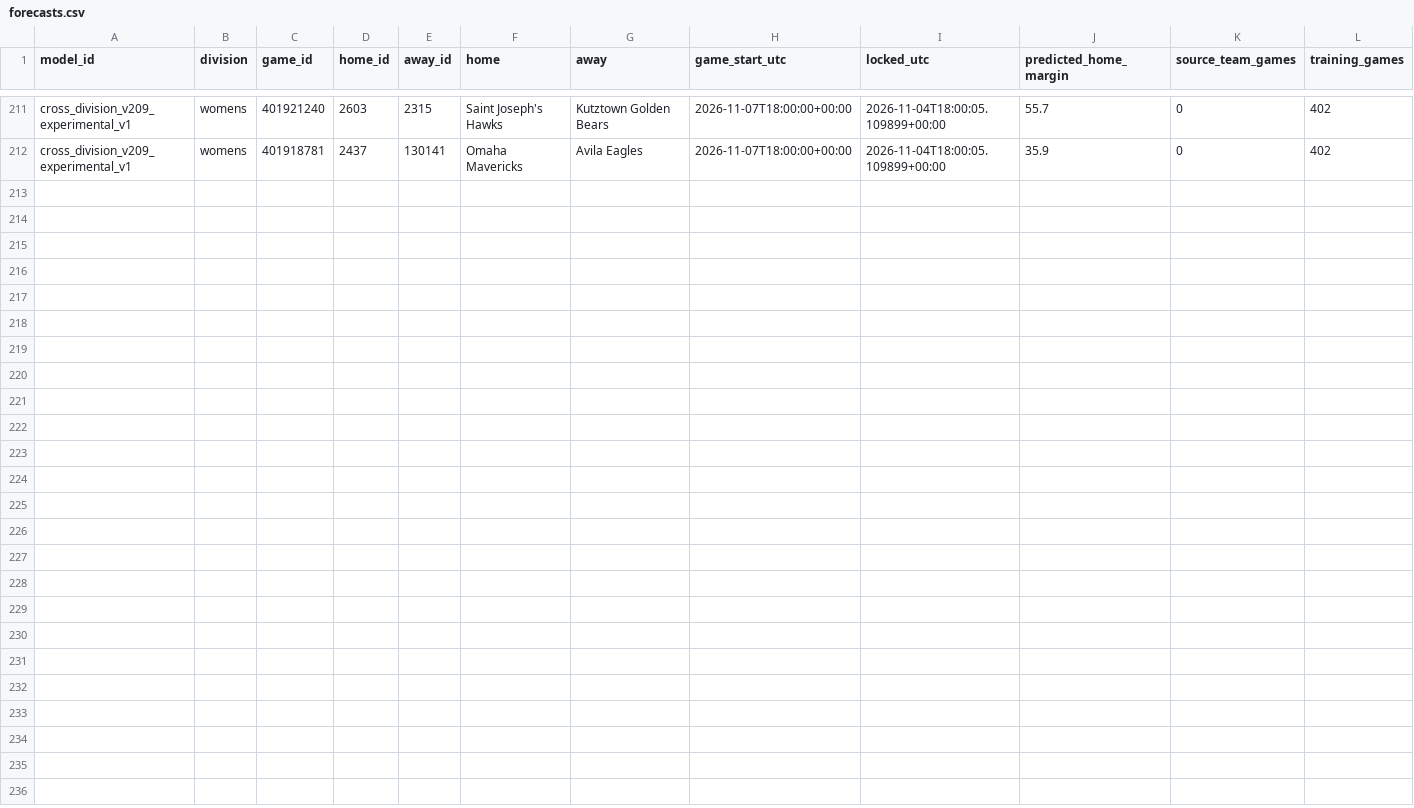
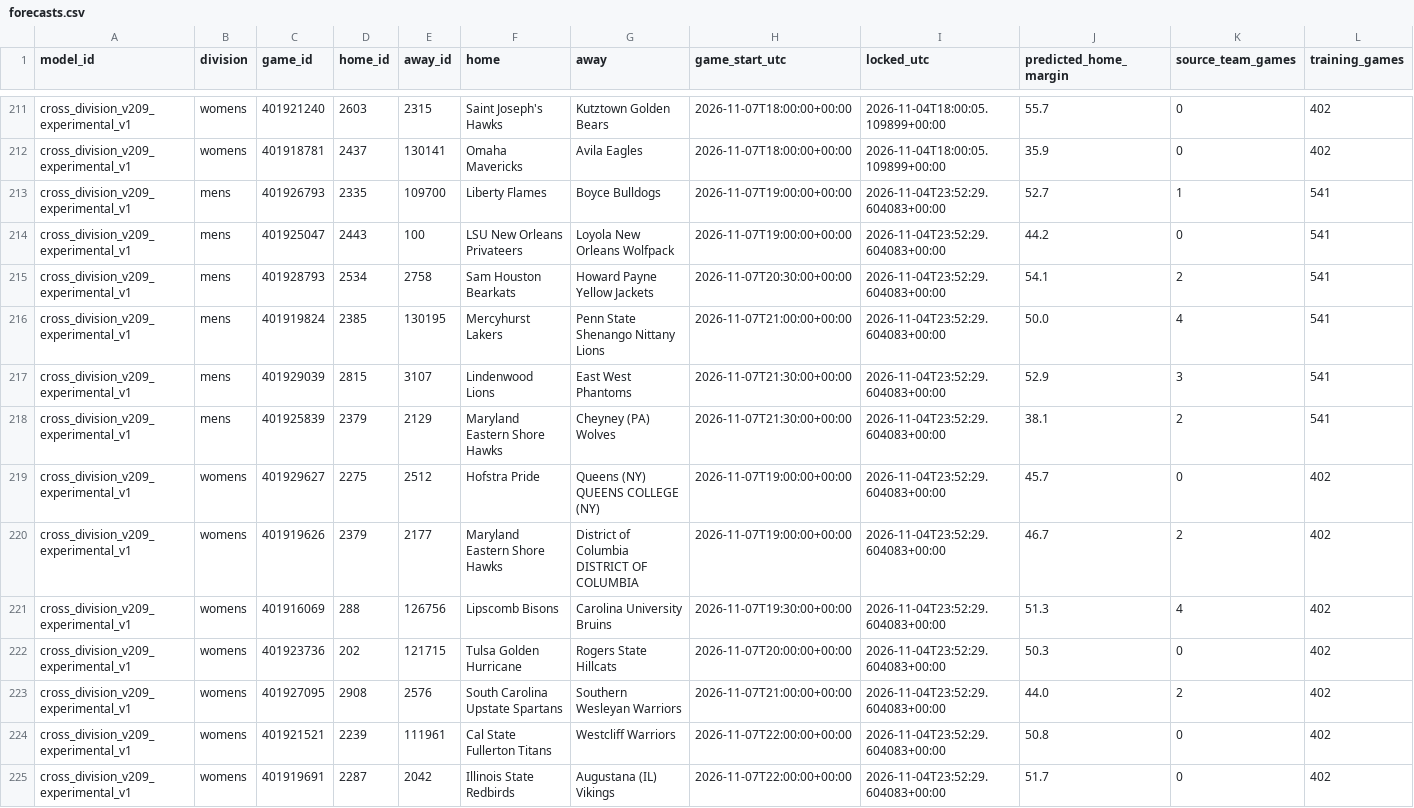
Before and after one commit to hcaver16-arch/college-basketball-ratings, a CSV file: data/cross_division_prospective/2026-27/forecasts.csv, drawn as a sheet; only a part is shown, gaps mark what is left out; rows hold the shown columns only; the diff names each change by its address in the sheet, - before the commit and + after, or states it on an @@ line.

```diff
--- a/data/cross_division_prospective/2026-27/forecasts.csv
+++ b/data/cross_division_prospective/2026-27/forecasts.csv
+row 213: cross_division_v209_experimental_v1 | mens | 401926793 | 2335 | 109700 | Liberty Flames | Boyce Bulldogs | 2026-11-07T19:00:00+00:00 | 2026-11-04T23:52:29.604083+00:00 | 52.7 | 1 | 541
+row 214: cross_division_v209_experimental_v1 | mens | 401925047 | 2443 | 100 | LSU New Orleans Privateers | Loyola New Orleans Wolfpack | 2026-11-07T19:00:00+00:00 | 2026-11-04T23:52:29.604083+00:00 | 44.2 | 0 | 541
+row 215: cross_division_v209_experimental_v1 | mens | 401928793 | 2534 | 2758 | Sam Houston Bearkats | Howard Payne Yellow Jackets | 2026-11-07T20:30:00+00:00 | 2026-11-04T23:52:29.604083+00:00 | 54.1 | 2 | 541
+row 216: cross_division_v209_experimental_v1 | mens | 401919824 | 2385 | 130195 | Mercyhurst Lakers | Penn State Shenango Nittany Lions | 2026-11-07T21:00:00+00:00 | 2026-11-04T23:52:29.604083+00:00 | 50.0 | 4 | 541
+row 217: cross_division_v209_experimental_v1 | mens | 401929039 | 2815 | 3107 | Lindenwood Lions | East West Phantoms | 2026-11-07T21:30:00+00:00 | 2026-11-04T23:52:29.604083+00:00 | 52.9 | 3 | 541
+row 218: cross_division_v209_experimental_v1 | mens | 401925839 | 2379 | 2129 | Maryland Eastern Shore Hawks | Cheyney (PA) Wolves | 2026-11-07T21:30:00+00:00 | 2026-11-04T23:52:29.604083+00:00 | 38.1 | 2 | 541
+row 219: cross_division_v209_experimental_v1 | womens | 401929627 | 2275 | 2512 | Hofstra Pride | Queens (NY) QUEENS COLLEGE (NY) | 2026-11-07T19:00:00+00:00 | 2026-11-04T23:52:29.604083+00:00 | 45.7 | 0 | 402
+row 220: cross_division_v209_experimental_v1 | womens | 401919626 | 2379 | 2177 | Maryland Eastern Shore Hawks | District of Columbia DISTRICT OF COLUMBIA | 2026-11-07T19:00:00+00:00 | 2026-11-04T23:52:29.604083+00:00 | 46.7 | 2 | 402
+row 221: cross_division_v209_experimental_v1 | womens | 401916069 | 288 | 126756 | Lipscomb Bisons | Carolina University Bruins | 2026-11-07T19:30:00+00:00 | 2026-11-04T23:52:29.604083+00:00 | 51.3 | 4 | 402
+row 222: cross_division_v209_experimental_v1 | womens | 401923736 | 202 | 121715 | Tulsa Golden Hurricane | Rogers State Hillcats | 2026-11-07T20:00:00+00:00 | 2026-11-04T23:52:29.604083+00:00 | 50.3 | 0 | 402
+row 223: cross_division_v209_experimental_v1 | womens | 401927095 | 2908 | 2576 | South Carolina Upstate Spartans | Southern Wesleyan Warriors | 2026-11-07T21:00:00+00:00 | 2026-11-04T23:52:29.604083+00:00 | 44.0 | 2 | 402
+row 224: cross_division_v209_experimental_v1 | womens | 401921521 | 2239 | 111961 | Cal State Fullerton Titans | Westcliff Warriors | 2026-11-07T22:00:00+00:00 | 2026-11-04T23:52:29.604083+00:00 | 50.8 | 0 | 402
+row 225: cross_division_v209_experimental_v1 | womens | 401919691 | 2287 | 2042 | Illinois State Redbirds | Augustana (IL) Vikings | 2026-11-07T22:00:00+00:00 | 2026-11-04T23:52:29.604083+00:00 | 51.7 | 0 | 402
```
Also changed, not shown: data/cross_division_prospective/2026-27/results.csv, 1 other file.
